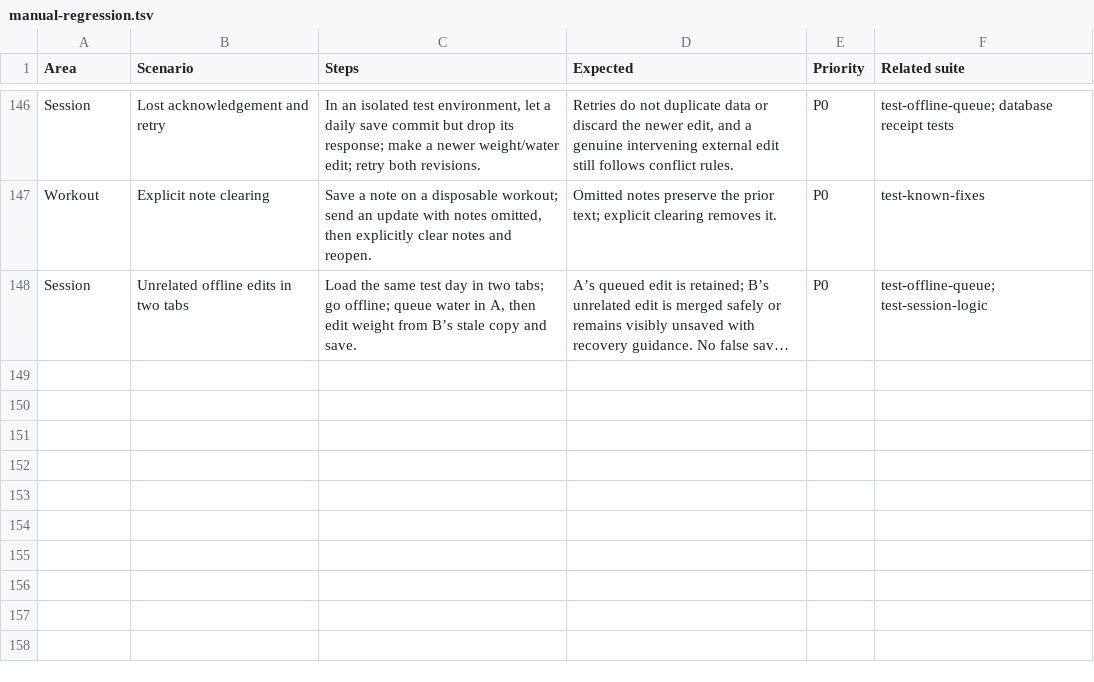
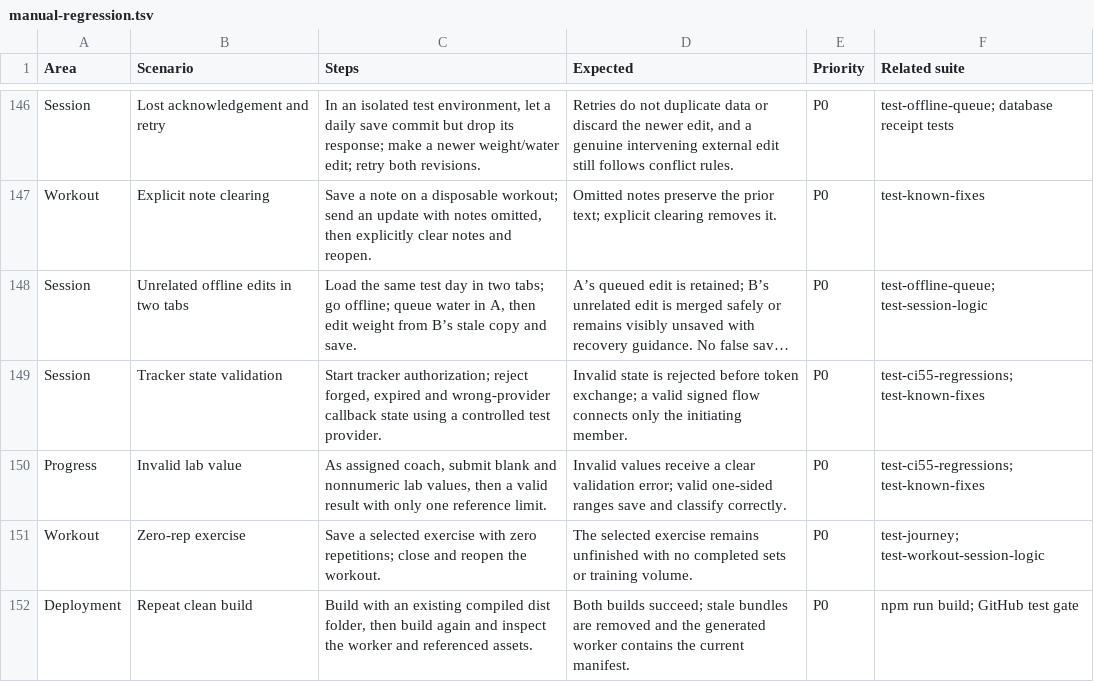
Before and after one commit to ridewithsachin80-droid/Fitness-, a TSV file: qa/manual-regression.tsv, drawn as a sheet; only a part is shown, gaps mark what is left out; long unchanged cells end in …; the diff names each change by its address in the sheet, - before the commit and + after, or states it on an @@ line.

```diff
--- a/qa/manual-regression.tsv
+++ b/qa/manual-regression.tsv
+row 149: Session | Tracker state validation | Start tracker authorization; reject forged, expired and wrong-provider callback state using a controlled test provider. | Invalid state is rejected before token exchange; a valid signed flow connects only the initiating member. | P0 | test-ci55-regressions; test-known-fixes
+row 150: Progress | Invalid lab value | As assigned coach, submit blank and nonnumeric lab values, then a valid result with only one reference limit. | Invalid values receive a clear validation error; valid one-sided ranges save and classify correctly. | P0 | test-ci55-regressions; test-known-fixes
+row 151: Workout | Zero-rep exercise | Save a selected exercise with zero repetitions; close and reopen the workout. | The selected exercise remains unfinished with no completed sets or training volume. | P0 | test-journey; test-workout-session-logic
+row 152: Deployment | Repeat clean build | Build with an existing compiled dist folder, then build again and inspect the worker and referenced assets. | Both builds succeed; stale bundles are removed and the generated worker contains the current manifest. | P0 | npm run build; GitHub test gate
```
Also changed, not shown: 14 other files.
